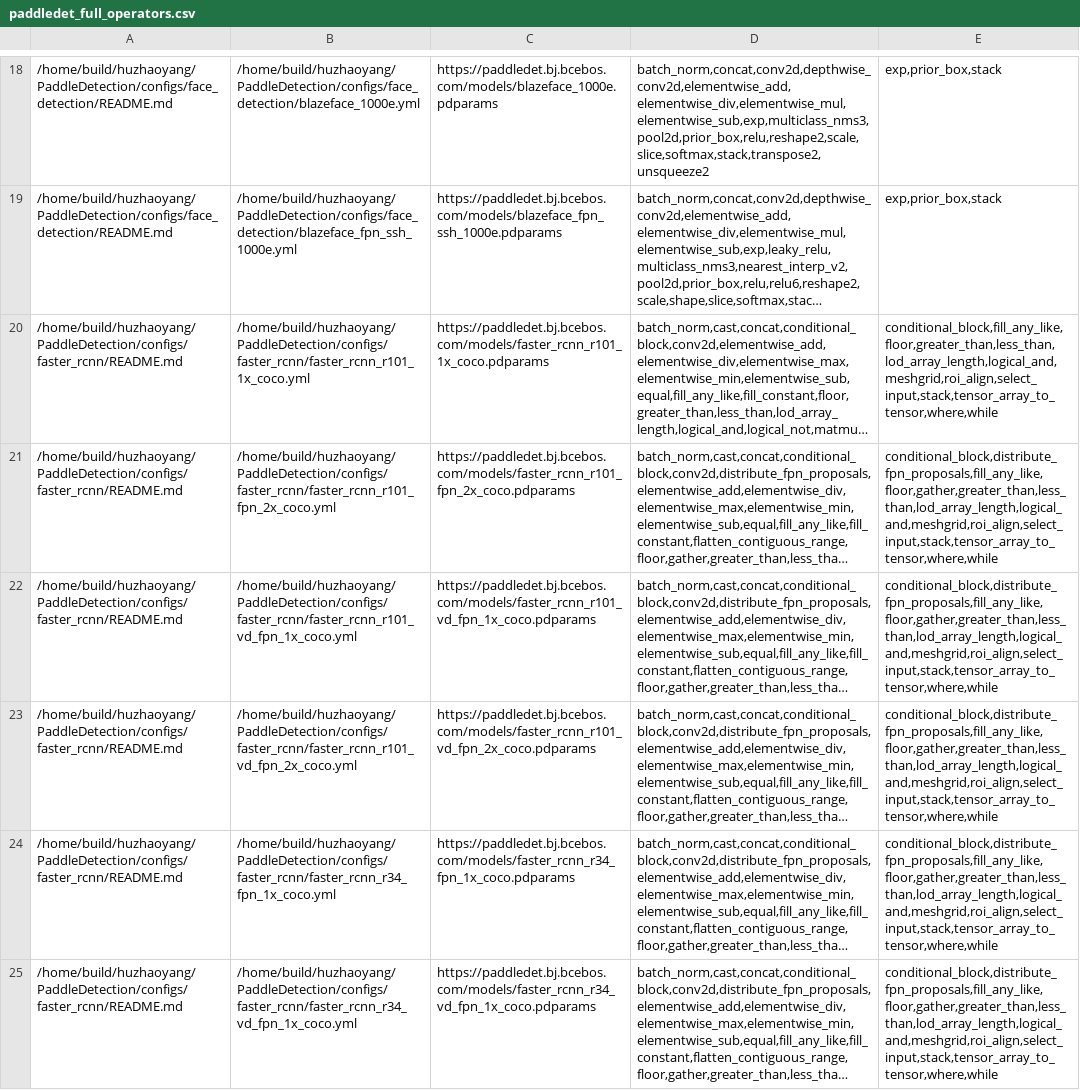
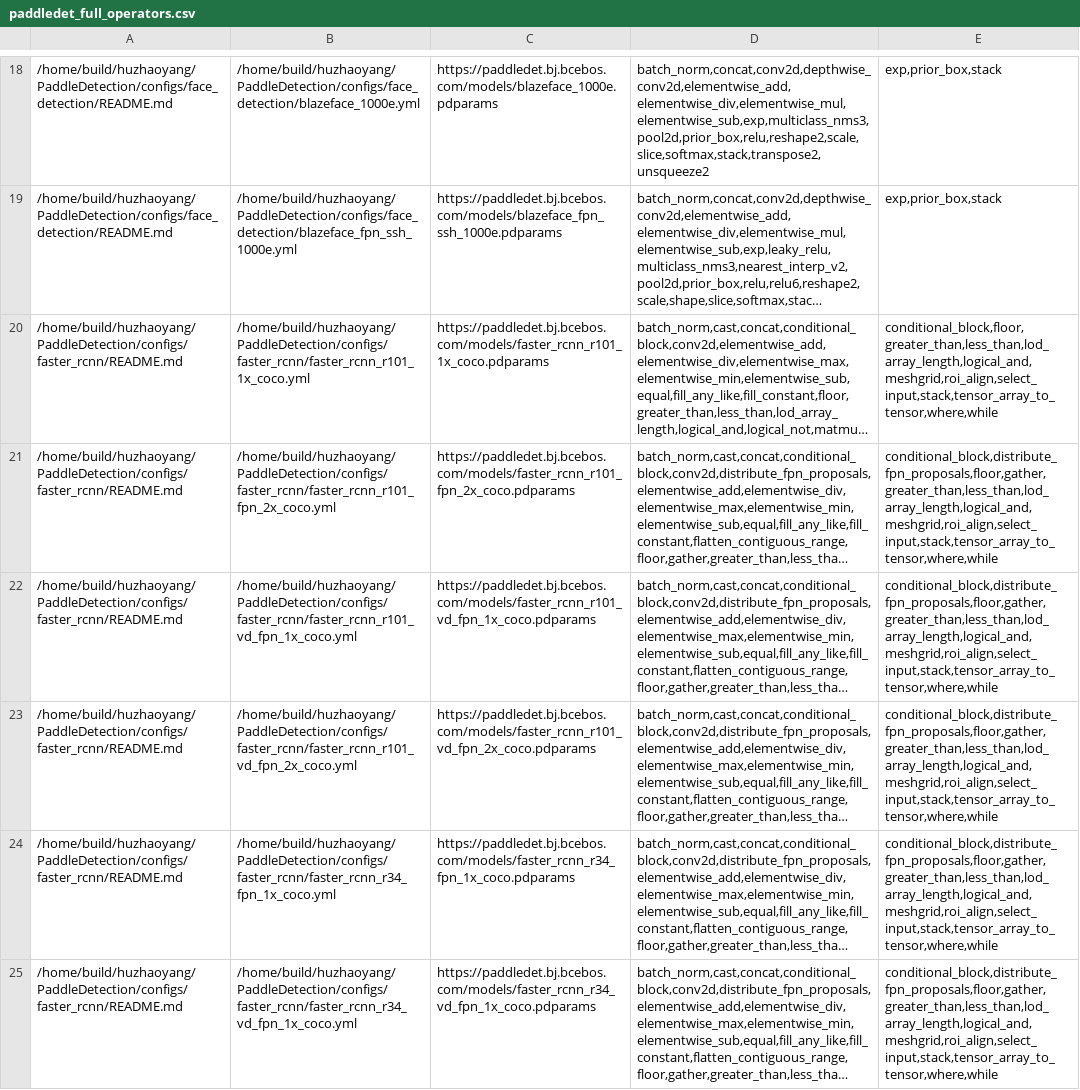
Before and after one commit to meiyang-intel/PaddleOMZAnalyzer, a CSV file: analyzer/paddledet_full_operators.csv, drawn as a sheet; only a part is shown, gaps mark what is left out; long unchanged cells end in …; the diff covers the shown part only; the diff names each change by its address in the sheet, - before the commit and + after, or states it on an @@ line.

Commit message:
Add report.py,  report.csv and report_ops.csv.
ps:
update  analyzer/paddleclas_full_operators.csv
update  analyzer/paddledet_filtered_operators.csv
update  analyzer/paddledet_full_operators.csv
update  analyzer/paddleseg_full_operators.csv
update  executor/paddleclas_filtered_result.csv
update  executor/paddleclas_full_result.csv
update  executor/paddledet_filtered_result.csv
update  executor/paddledet_full_result.csv
update  executor/paddleseg_filtered_result.csv
update  executor/paddleseg_full_result.csv
Signed-off-by: huzhaoyX <zhaoyangx.hu@intel.com>

```diff
--- a/analyzer/paddledet_full_operators.csv
+++ b/analyzer/paddledet_full_operators.csv
-E20: conditional_block,fill_any_like,floor,greater_than,less_than,lod_array_length,logical_and,meshgrid,roi_align,select_input,stack,tensor_array_to_tensor,where,while
+E20: conditional_block,floor,greater_than,less_than,lod_array_length,logical_and,meshgrid,roi_align,select_input,stack,tensor_array_to_tensor,where,while
-E21:E25: conditional_block,distribute_fpn_proposals,fill_any_like,floor,gather,greater_than,less_than,lod_array_length,logical_and,meshgrid,roi_align,select_input,stack,tensor_array_to_tensor,where,while
+E21:E25: conditional_block,distribute_fpn_proposals,floor,gather,greater_than,less_than,lod_array_length,logical_and,meshgrid,roi_align,select_input,stack,tensor_array_to_tensor,where,while
```
Also changed, not shown: 52 edited cells elsewhere in this file, analyzer/paddleclas_full_operators.csv, analyzer/paddledet_filtered_operators.csv, 12 other files.
